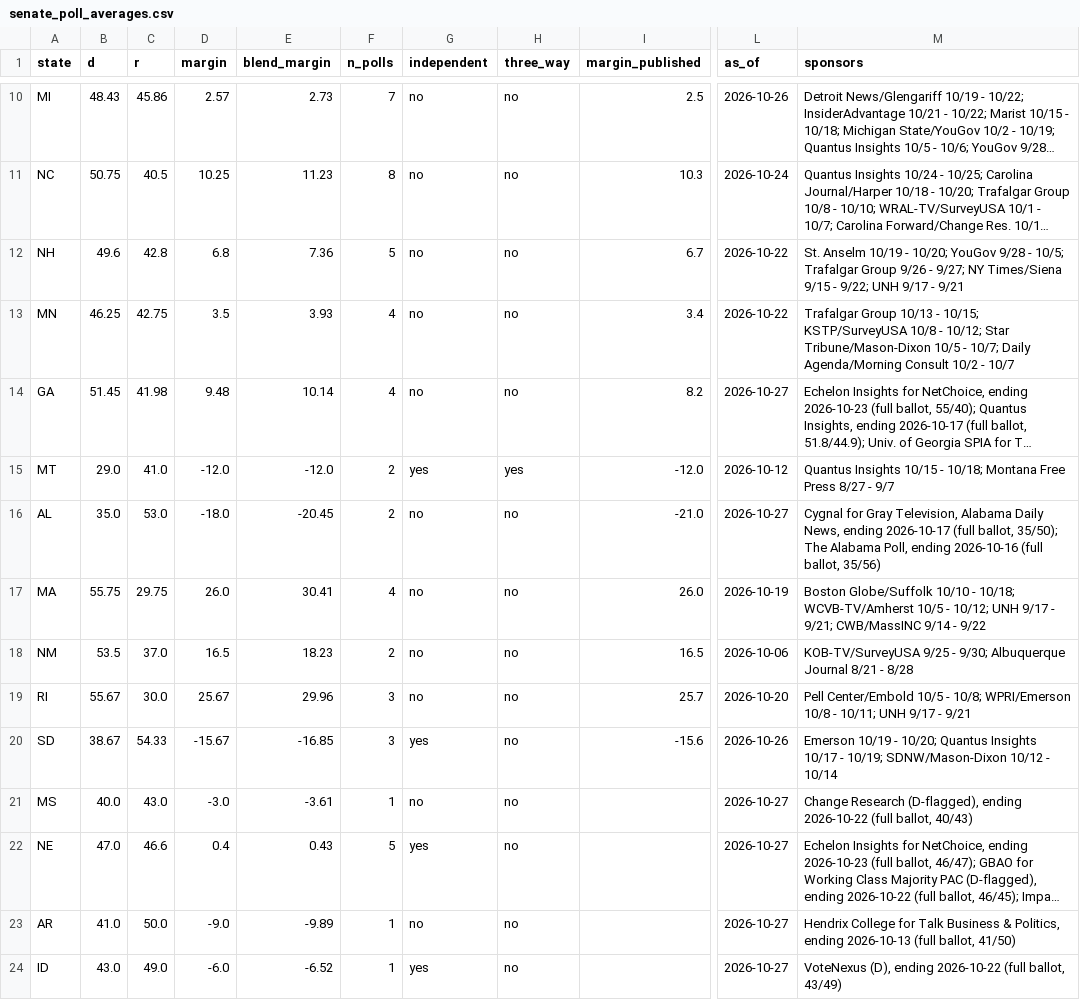
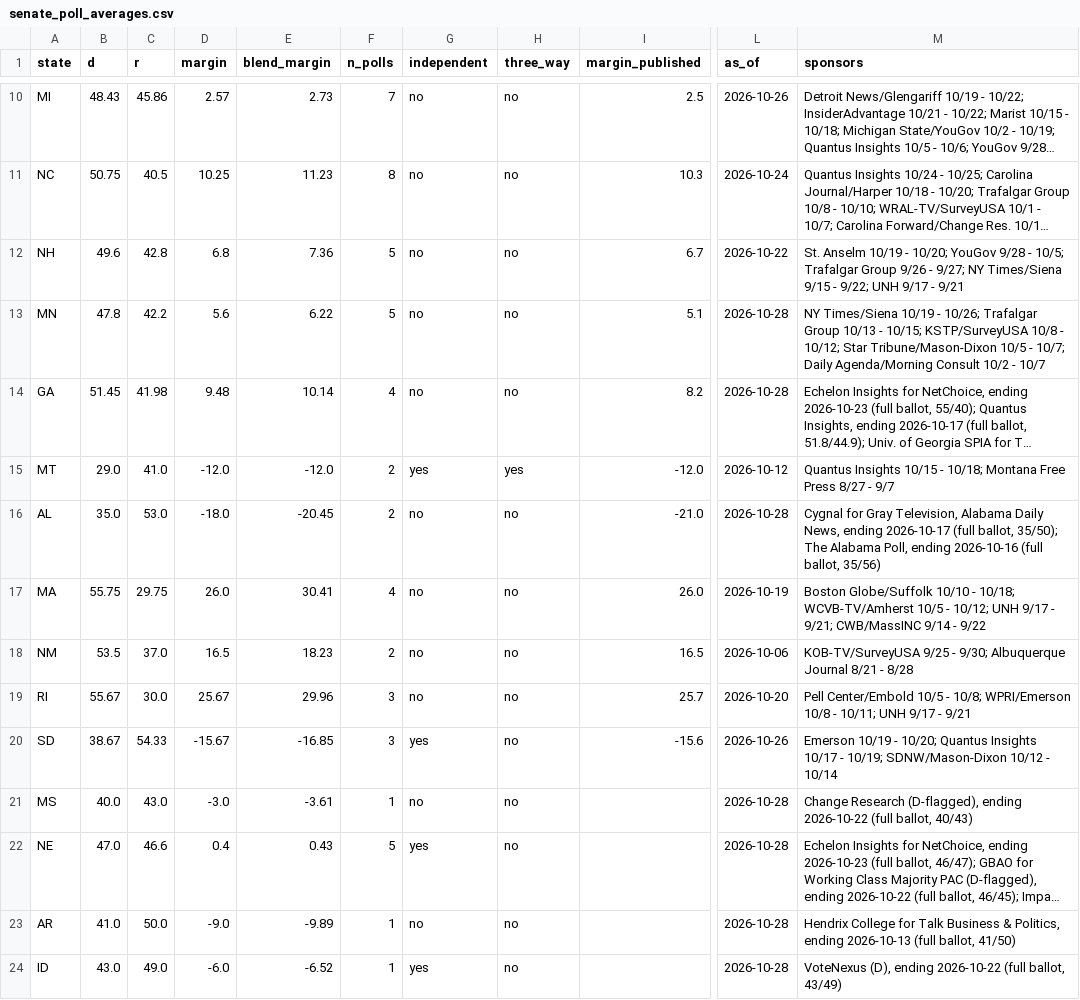
Before and after one commit to tcbDNA/house-2026, a CSV file: backend/data/senate_poll_averages.csv, drawn as a sheet; only a part is shown, gaps mark what is left out; long unchanged cells end in …; the diff covers the shown part only; the diff names each change by its address in the sheet, - before the commit and + after, or states it on an @@ line.

```diff
--- a/backend/data/senate_poll_averages.csv
+++ b/backend/data/senate_poll_averages.csv
-B13 (d): 46.25
+B13 (d): 47.8
-C13 (r): 42.75
+C13 (r): 42.2
-D13 (margin): 3.5
+D13 (margin): 5.6
-E13 (blend_margin): 3.93
+E13 (blend_margin): 6.22
-F13 (n_polls): 4
+F13 (n_polls): 5
-I13 (margin_published): 3.4
+I13 (margin_published): 5.1
-L13 (as_of): 2026-10-22
+L13 (as_of): 2026-10-28
-M13 (sponsors): Trafalgar Group…
+M13 (sponsors): NY Times/Siena 10/19 - 10/26; Trafalgar Group…
-L14 (as_of): 2026-10-27
+L14 (as_of): 2026-10-28
-L16 (as_of): 2026-10-27
+L16 (as_of): 2026-10-28
-L21:L24 (as_of): 2026-10-27
+L21:L24 (as_of): 2026-10-28
```
Also changed, not shown: 48 edited cells elsewhere in this file, backend/analysis/comparison.csv, 33 other files.
